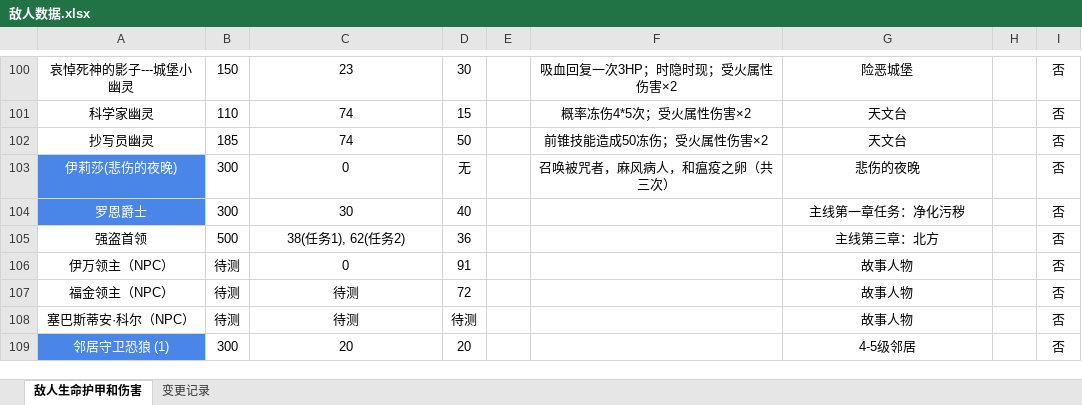
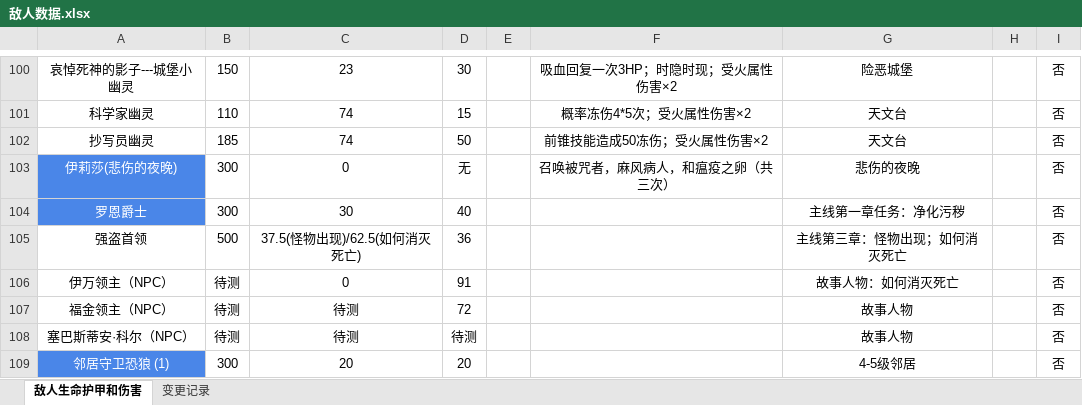
Before and after one commit to jasonXiao422/grimsoul-wiki, an Excel workbook: data-source/敌人数据.xlsx, sheet 敌人生命护甲和伤害, drawn as a sheet; only a part is shown, gaps mark what is left out; values as stored, in another font and other column widths than the file's, no borders; the diff names each change by its address in the sheet, - before the commit and + after, or states it on an @@ line.

```diff
--- a/data-source/敌人数据.xlsx (sheet 敌人生命护甲和伤害)
+++ b/data-source/敌人数据.xlsx (sheet 敌人生命护甲和伤害)
-C105: 38(任务1), 62(任务2)
+C105: 37.5(怪物出现)/62.5(如何消灭死亡)
-G105: 主线第三章：北方
+G105: 主线第三章：怪物出现；如何消灭死亡
-G106: 故事人物
+G106: 故事人物：如何消灭死亡
```
Also changed, not shown: 3 other files.
